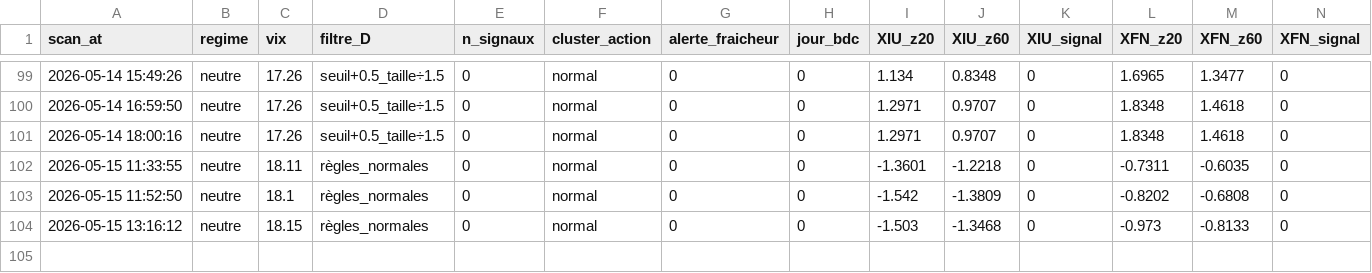
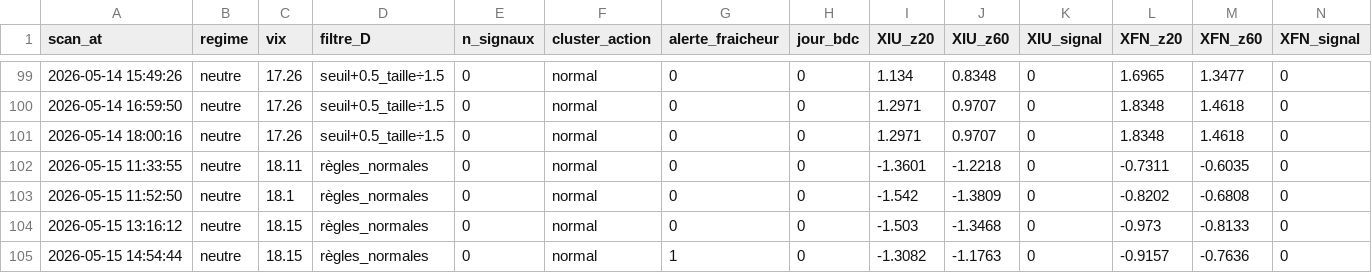
Before and after one commit to Syl77qc/tmx_automatic, a CSV file: historique_scans.csv, drawn as a sheet; only a part is shown, gaps mark what is left out; rows hold the shown columns only; the diff names each change by its address in the sheet, - before the commit and + after, or states it on an @@ line.

Commit message:
Scan + dashboard 2026-05-15 18:54 UTC

```diff
--- a/historique_scans.csv
+++ b/historique_scans.csv
+row 105: 2026-05-15 14:54:44 | neutre | 18.15 | règles_normales | 0 | normal | 1 | 0 | -1.3082 | -1.1763 | 0 | -0.9157 | -0.7636 | 0
```
Also changed, not shown: 4 other files.
